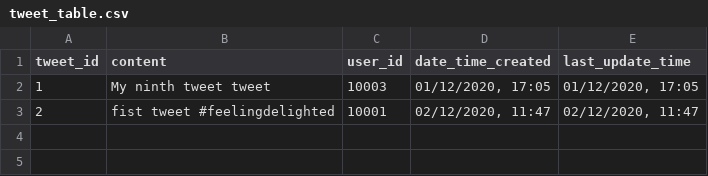
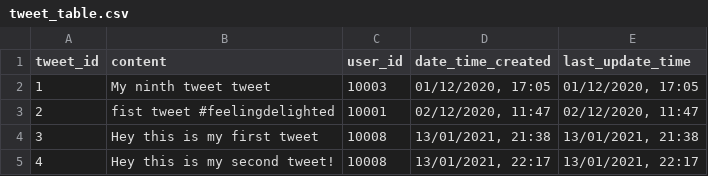
Before and after one commit to mshamir11/miniTwitter, a CSV file: database/tweet_table.csv, drawn as a sheet.

```diff
--- a/database/tweet_table.csv
+++ b/database/tweet_table.csv
@@ -3 +3,3 @@ tweet_id,content,user_id,date_time_created,last_update_time
 2,fist tweet #feelingdelighted,10001,"02/12/2020, 11:47","02/12/2020, 11:47"
+3,Hey this is my first tweet,10008,"13/01/2021, 21:38","13/01/2021, 21:38"
+4,Hey this is my second tweet!,10008,"13/01/2021, 22:17","13/01/2021, 22:17"
```
Also changed, not shown: 16 other files.
